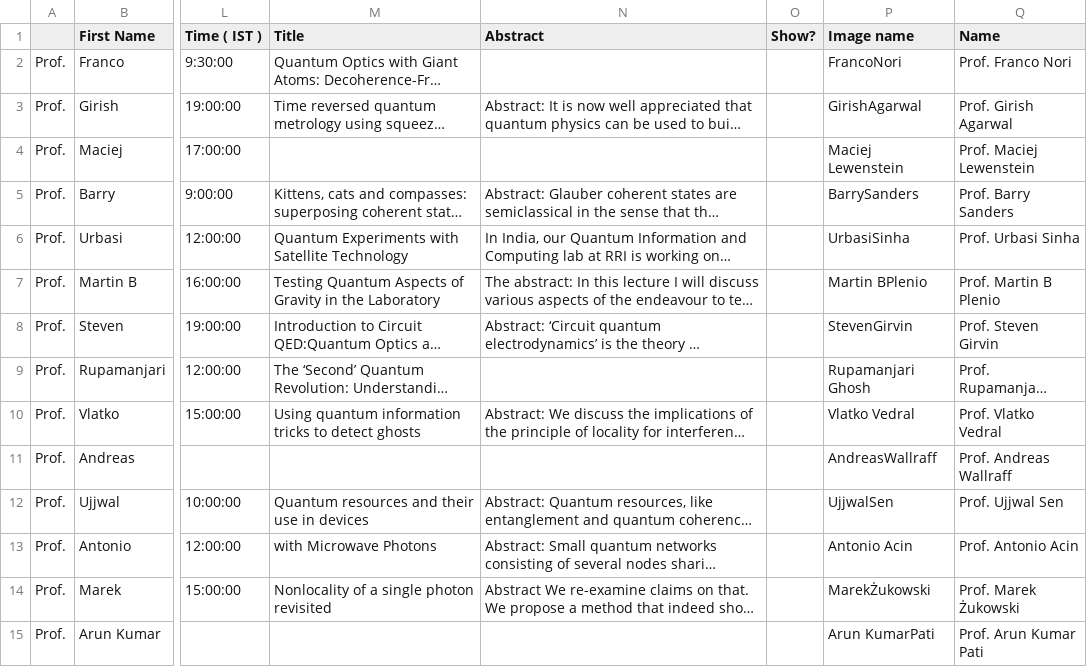
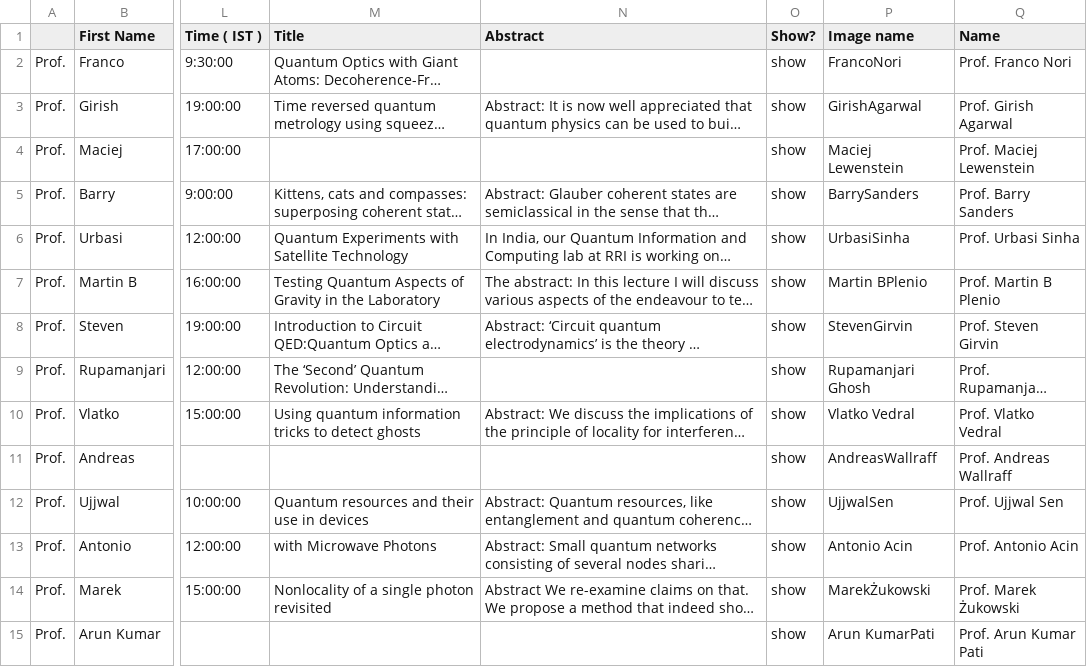
Before and after one commit to amar567/qiqt23, a CSV file: assets/data.csv, drawn as a sheet; only a part is shown, gaps mark what is left out; long unchanged cells end in …; the diff covers the shown part only; the diff names each change by its address in the sheet, - before the commit and + after, or states it on an @@ line.

Commit message:
images updated

```diff
--- a/assets/data.csv
+++ b/assets/data.csv
-O2:O15 (Show?): (empty)
+O2:O15 (Show?): show
```
Also changed, not shown: 103 edited cells elsewhere in this file, 6 other files.
